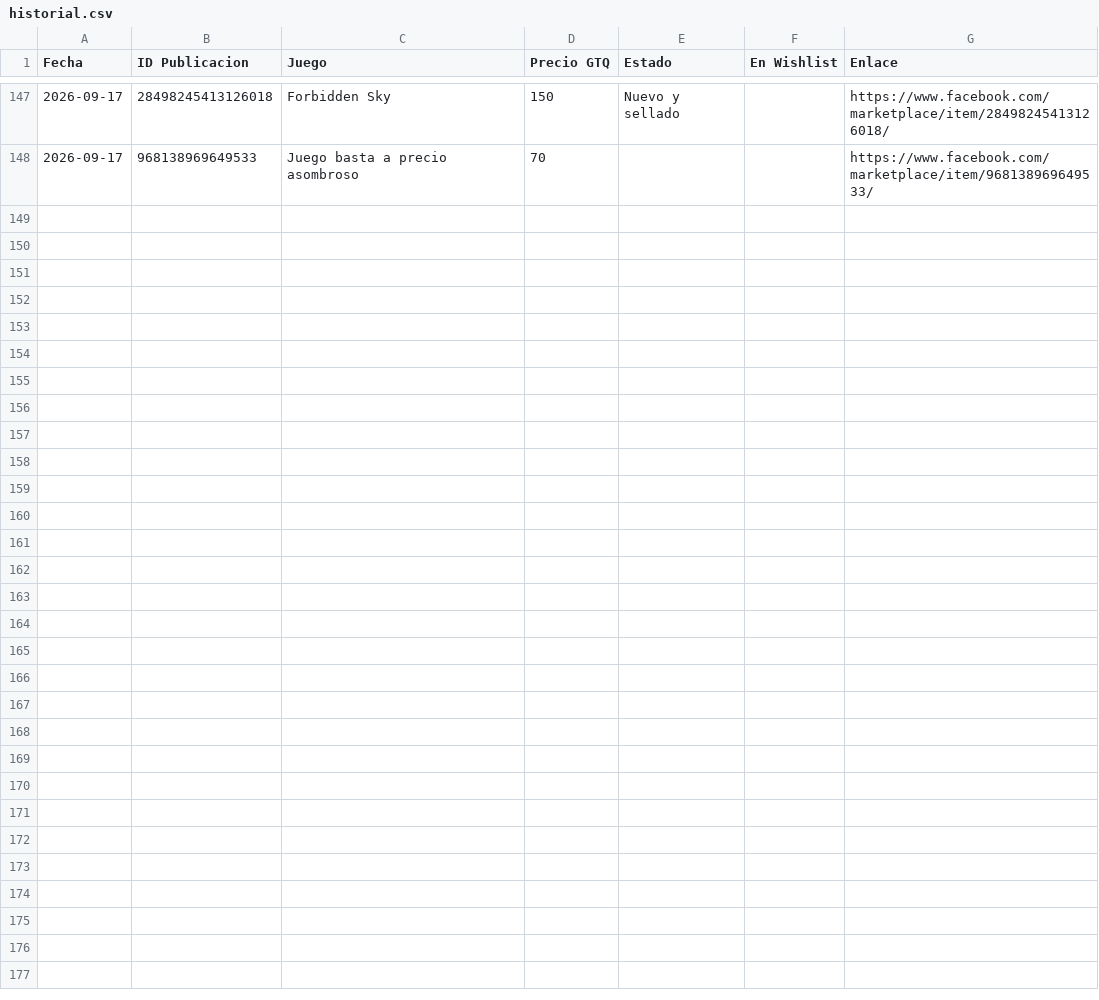
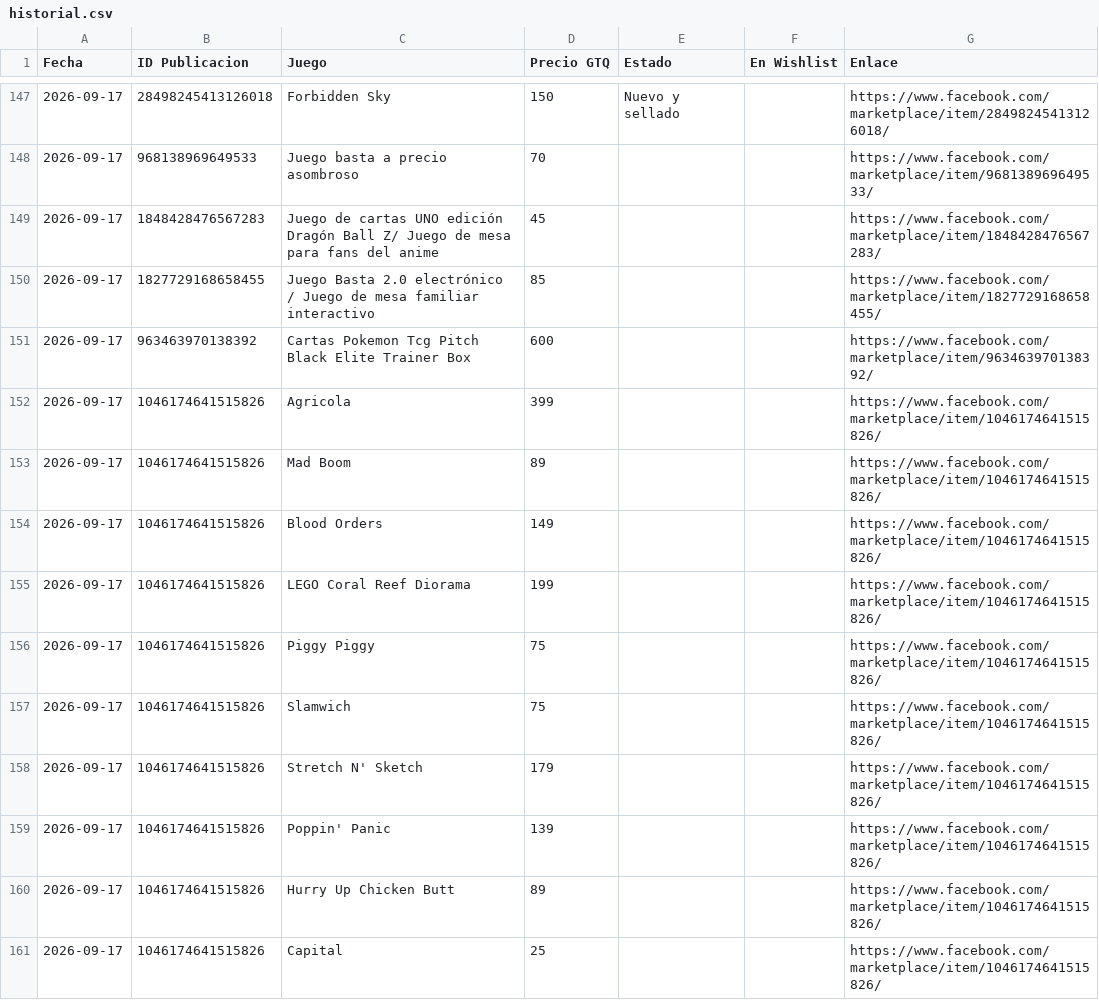
Before and after one commit to Josecito1002/boardgames-tracker, a CSV file: historial.csv, drawn as a sheet; only a part is shown, gaps mark what is left out.

```diff
--- a/historial.csv
+++ b/historial.csv
@@ -148 +148,14 @@ Fecha,ID Publicacion,Juego,Precio GTQ,Estado,En Wishlist,Enlace
 2026-09-17,968138969649533,Juego basta a precio asombroso,70,,,https://www.facebook.com/marketplace/item/968138969649533/
+2026-09-17,1848428476567283,Juego de cartas UNO edición Dragón Ball Z/ Juego de mesa para fans del anime,45,,,https://www.facebook.com/marketplace/item/1848428476567283/
+2026-09-17,1827729168658455,Juego Basta 2.0 electrónico / Juego de mesa familiar interactivo,85,,,https://www.facebook.com/marketplace/item/1827729168658455/
+2026-09-17,963463970138392,Cartas Pokemon Tcg Pitch Black Elite Trainer Box,600,,,https://www.facebook.com/marketplace/item/963463970138392/
+2026-09-17,1046174641515826,Agricola,399,,,https://www.facebook.com/marketplace/item/1046174641515826/
+2026-09-17,1046174641515826,Mad Boom,89,,,https://www.facebook.com/marketplace/item/1046174641515826/
+2026-09-17,1046174641515826,Blood Orders,149,,,https://www.facebook.com/marketplace/item/1046174641515826/
+2026-09-17,1046174641515826,LEGO Coral Reef Diorama,199,,,https://www.facebook.com/marketplace/item/1046174641515826/
+2026-09-17,1046174641515826,Piggy Piggy,75,,,https://www.facebook.com/marketplace/item/1046174641515826/
+2026-09-17,1046174641515826,Slamwich,75,,,https://www.facebook.com/marketplace/item/1046174641515826/
+2026-09-17,1046174641515826,Stretch N' Sketch,179,,,https://www.facebook.com/marketplace/item/1046174641515826/
+2026-09-17,1046174641515826,Poppin' Panic,139,,,https://www.facebook.com/marketplace/item/1046174641515826/
+2026-09-17,1046174641515826,Hurry Up Chicken Butt,89,,,https://www.facebook.com/marketplace/item/1046174641515826/
+2026-09-17,1046174641515826,Capital,25,,,https://www.facebook.com/marketplace/item/1046174641515826/
```
Also changed, not shown: 1 other file.
